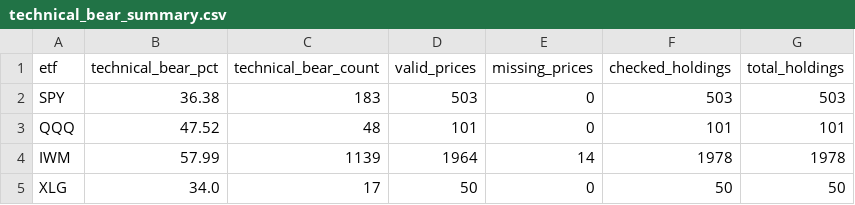
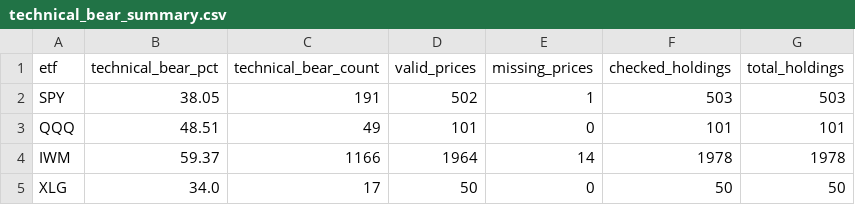
Before and after one commit to AIPeterLab/indicator-desk, a CSV file: data/technical_bear_summary.csv, drawn as a sheet.

```diff
--- a/data/technical_bear_summary.csv
+++ b/data/technical_bear_summary.csv
@@ -1,5 +1,5 @@
 etf,technical_bear_pct,technical_bear_count,valid_prices,missing_prices,checked_holdings,total_holdings
-SPY,36.38,183,503,0,503,503
-QQQ,47.52,48,101,0,101,101
-IWM,57.99,1139,1964,14,1978,1978
+SPY,38.05,191,502,1,503,503
+QQQ,48.51,49,101,0,101,101
+IWM,59.37,1166,1964,14,1978,1978
 XLG,34.0,17,50,0,50,50
```
Also changed, not shown: 2 other files.
